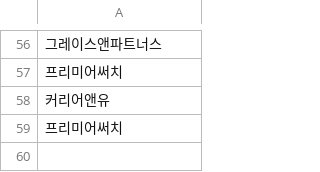
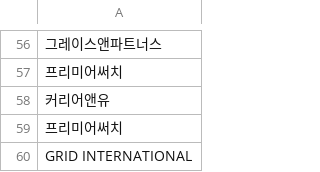
Before and after one commit to djgeum/RunETF, a CSV file: .github/job.bot/HR.csv, drawn as a sheet; only a part is shown, gaps mark what is left out; the diff names each change by its address in the sheet, - before the commit and + after, or states it on an @@ line.

Commit message:
Update HR.csv

```diff
--- a/.github/job.bot/HR.csv
+++ b/.github/job.bot/HR.csv
+row 60: GRID INTERNATIONAL
```
